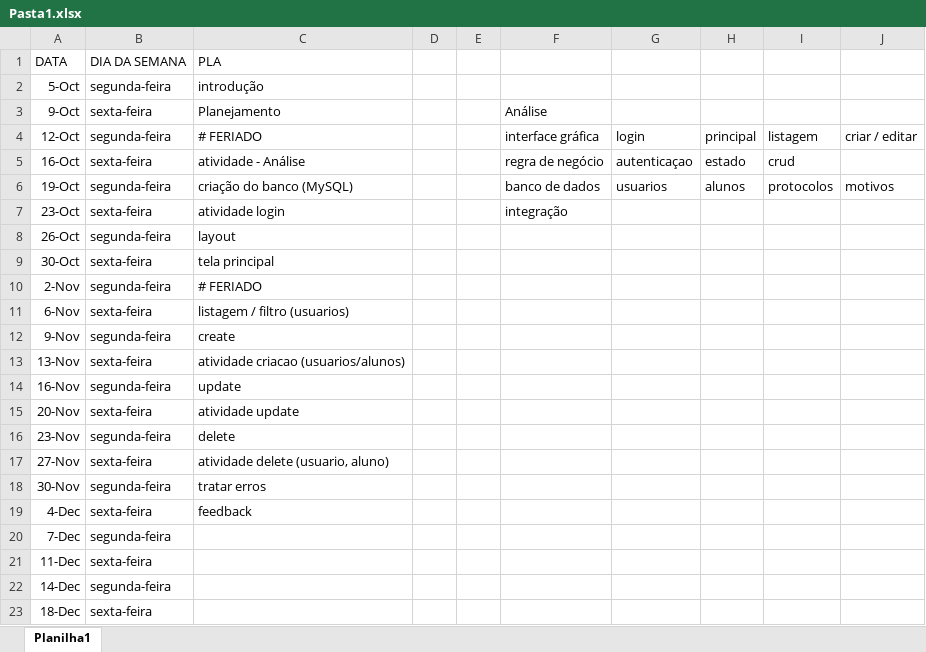
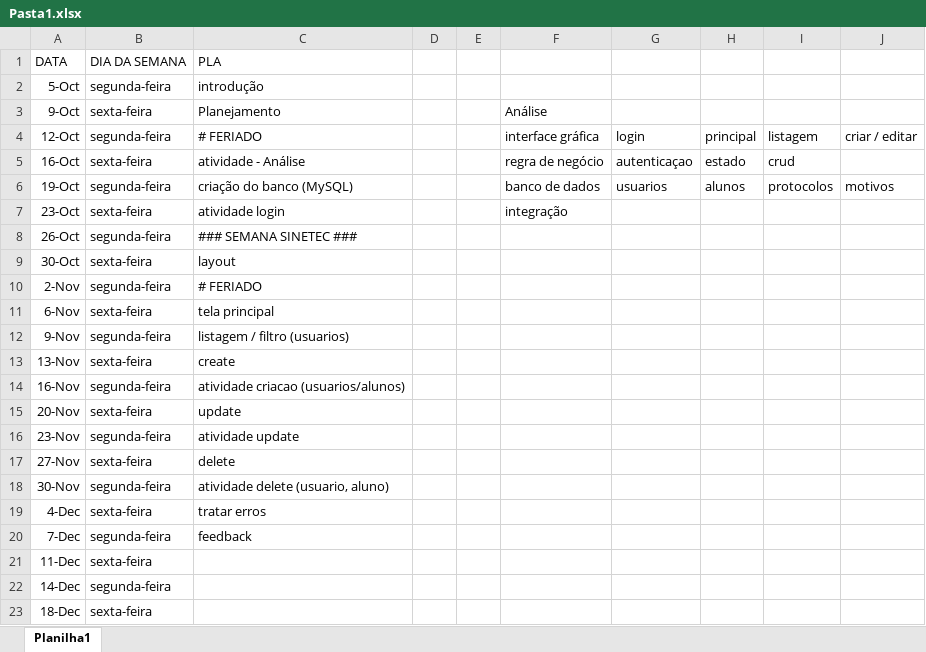
Before and after one commit to leandroepr/faec-protocolo, an Excel workbook: doc/Pasta1.xlsx, sheet Planilha1, drawn as a sheet; values as stored, in another font and other column widths than the file's, no borders; charts and pictures and table styles not drawn; the diff names each change by its address in the sheet, - before the commit and + after, or states it on an @@ line.

```diff
--- a/doc/Pasta1.xlsx (sheet Planilha1)
+++ b/doc/Pasta1.xlsx (sheet Planilha1)
-C8 (PLA): layout
+C8 (PLA): ### SEMANA SINETEC ###
-C9 (PLA): tela principal
+C9 (PLA): layout
-C11 (PLA): listagem / filtro (usuarios)
+C11 (PLA): tela principal
-C12 (PLA): create
+C12 (PLA): listagem / filtro (usuarios)
-C13 (PLA): atividade criacao (usuarios/alunos)
+C13 (PLA): create
-C14 (PLA): update
+C14 (PLA): atividade criacao (usuarios/alunos)
-C15 (PLA): atividade update
+C15 (PLA): update
-C16 (PLA): delete
+C16 (PLA): atividade update
-C17 (PLA): atividade delete (usuario, aluno)
+C17 (PLA): delete
-C18 (PLA): tratar erros
+C18 (PLA): atividade delete (usuario, aluno)
-C19 (PLA): feedback
+C19 (PLA): tratar erros
-C20 (PLA): (empty)
+C20 (PLA): feedback
```
Also changed, not shown: charts or pictures, 1 other file.
